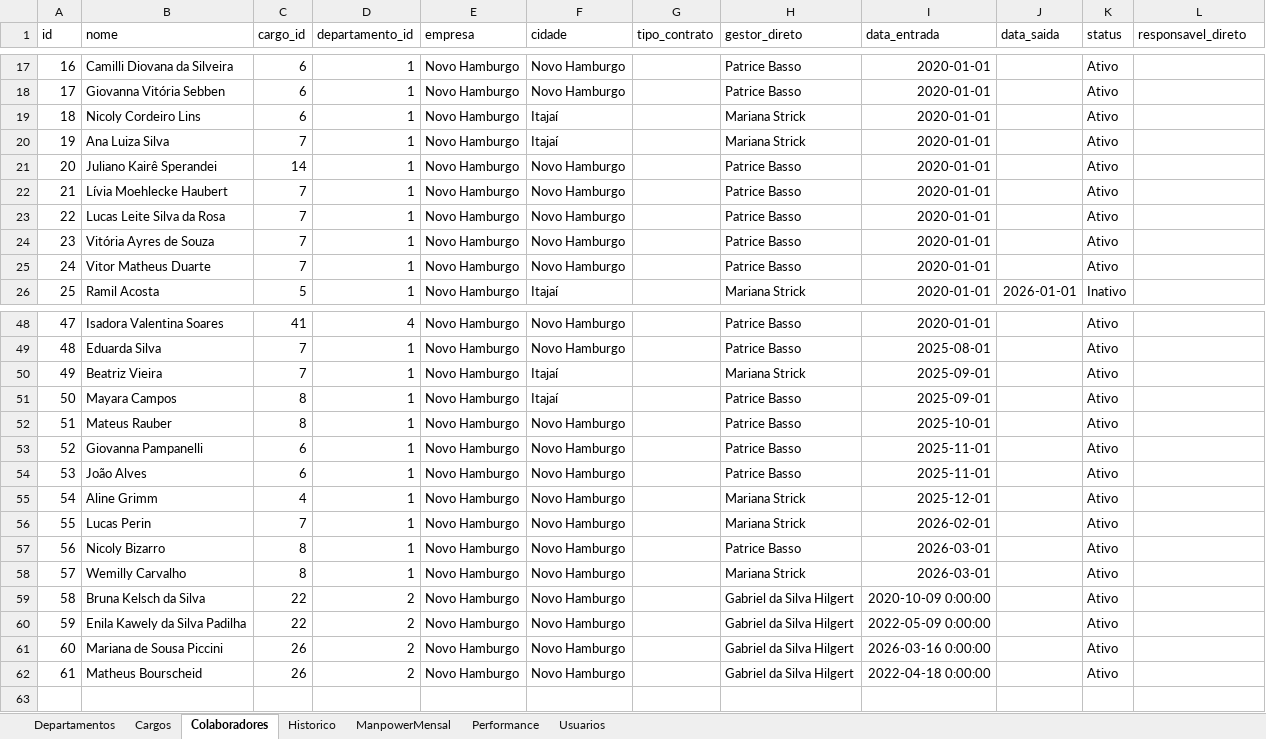
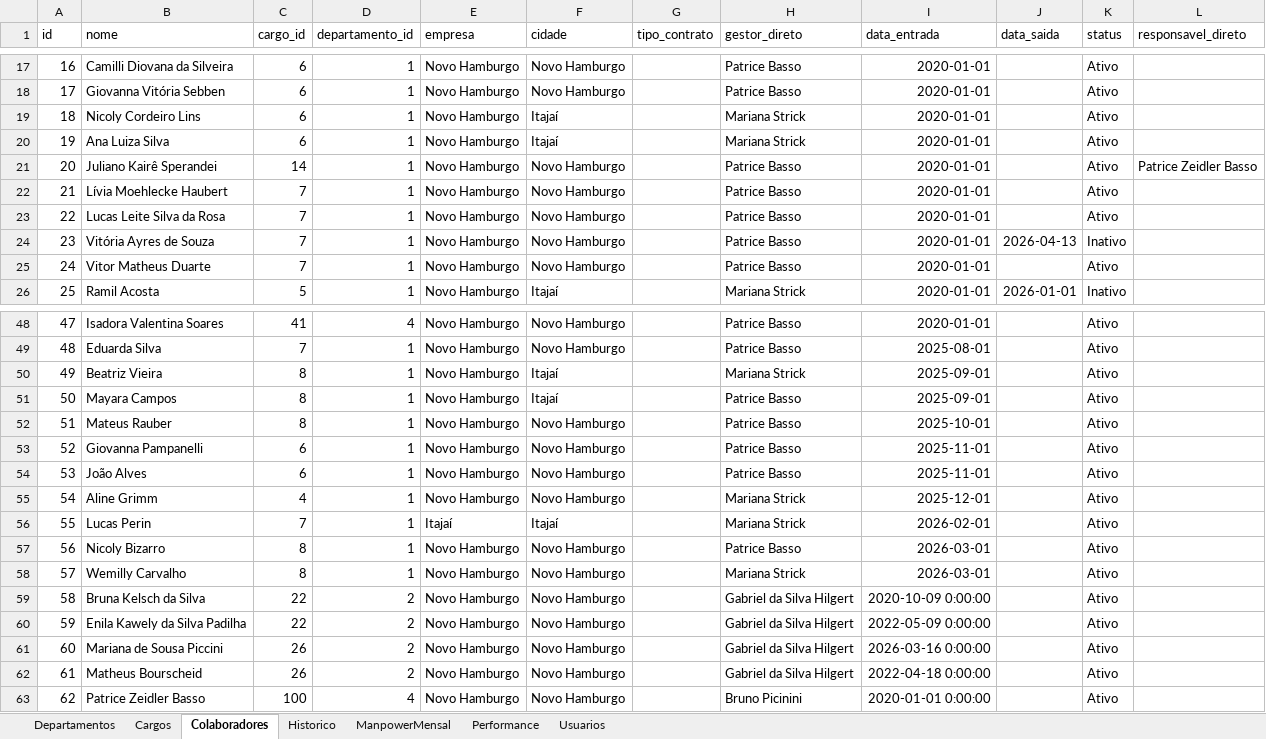
Before and after one commit to bpicinini/portal-do-gestor, an Excel workbook: data/dados.xlsx, sheet Colaboradores, drawn as a sheet; only a part is shown, gaps mark what is left out; values as stored, in another font and other column widths than the file's, no borders; the diff names each change by its address in the sheet, - before the commit and + after, or states it on an @@ line.

```diff
--- a/data/dados.xlsx (sheet Colaboradores)
+++ b/data/dados.xlsx (sheet Colaboradores)
-C20 (cargo_id): 7
+C20 (cargo_id): 6
-L21 (responsavel_direto): (empty)
+L21 (responsavel_direto): Patrice Zeidler Basso
-J24 (data_saida): (empty)
+J24 (data_saida): 2026-04-13
-K24 (status): Ativo
+K24 (status): Inativo
-C50 (cargo_id): 7
+C50 (cargo_id): 8
-E56 (empresa): Novo Hamburgo
+E56 (empresa): Itajaí
-F56 (cidade): Novo Hamburgo
+F56 (cidade): Itajaí
+row 63: 62 | Patrice Zeidler Basso | 100 | 4 | Novo Hamburgo | Novo Hamburgo |  | Bruno Picinini | 2020-01-01 0:00:00 |  | Ativo
```
Also changed, not shown: sheet ManpowerMensal, sheet Historico, sheet Cargos, 3 other files.
